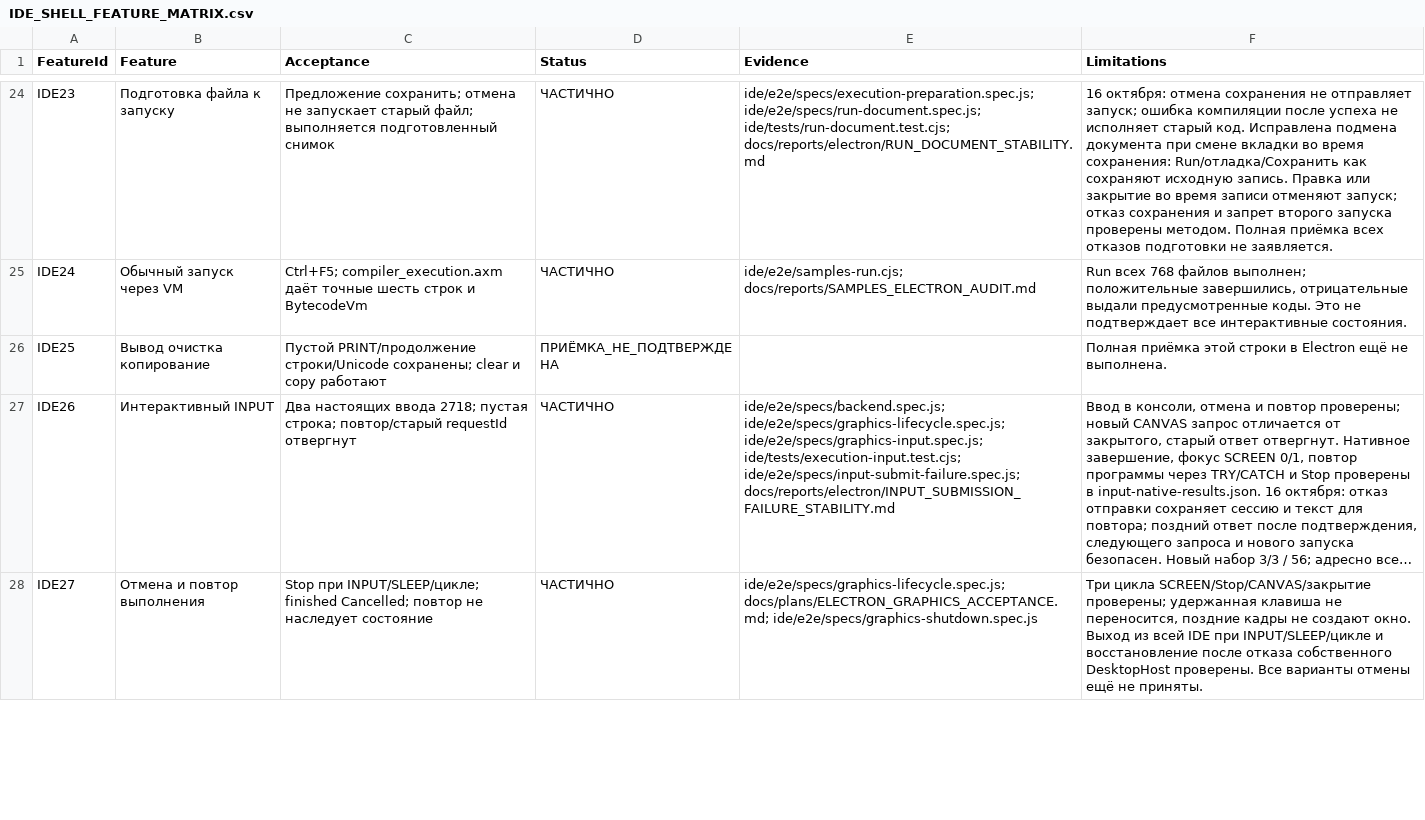
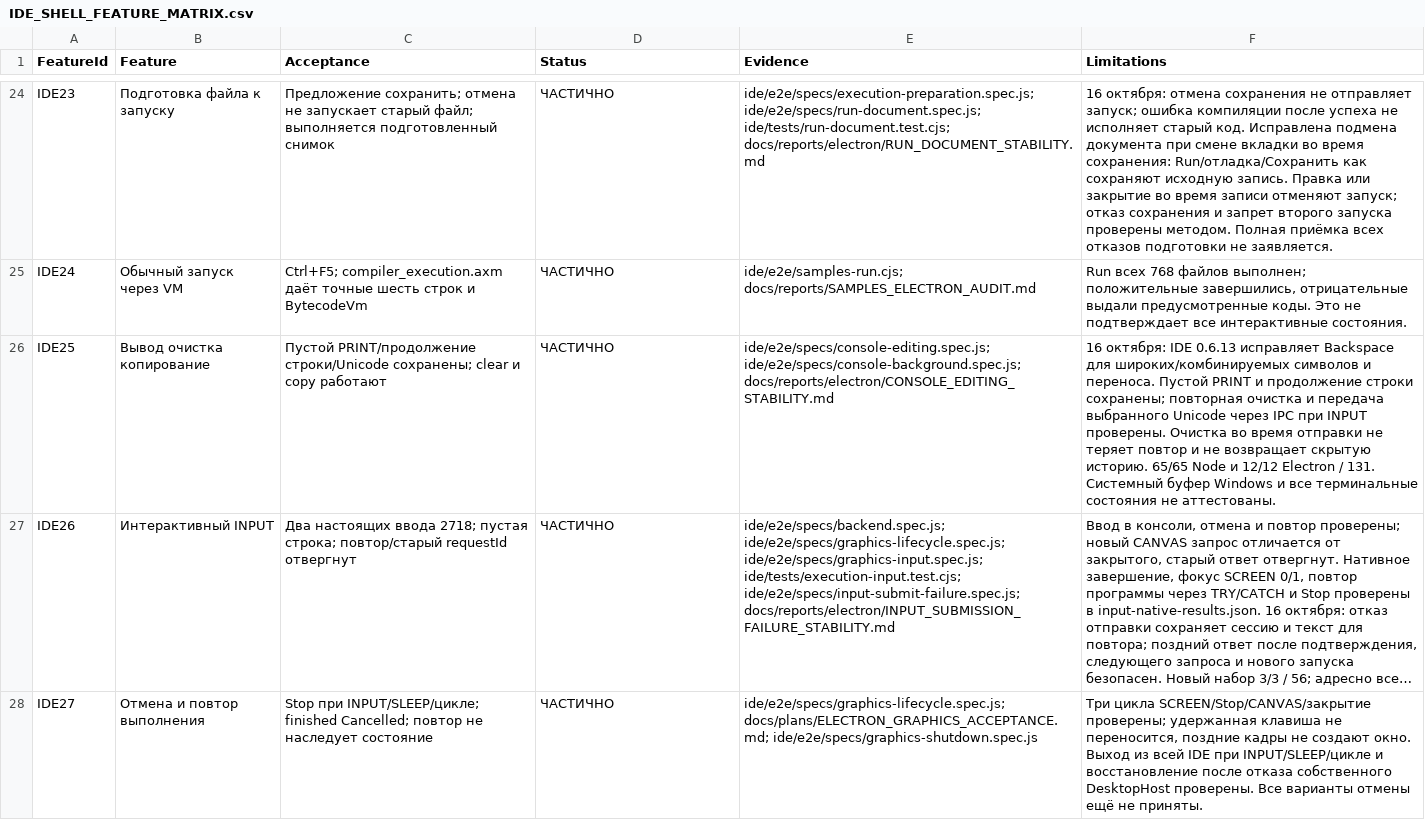
Before and after one commit to softhitssofthits-dotcom/Axiom, a CSV file: docs/plans/IDE_SHELL_FEATURE_MATRIX.csv, drawn as a sheet; only a part is shown, gaps mark what is left out; long unchanged cells end in …; the diff names each change by its address in the sheet, - before the commit and + after, or states it on an @@ line.

Commit message:
Согласовать Backspace в консоли с Unicode и переносом строк

```diff
--- a/docs/plans/IDE_SHELL_FEATURE_MATRIX.csv
+++ b/docs/plans/IDE_SHELL_FEATURE_MATRIX.csv
-D26 (Status): ПРИЁМКА_НЕ_ПОДТВЕРЖДЕНА
+D26 (Status): ЧАСТИЧНО
-E26 (Evidence): (empty)
+E26 (Evidence): ide/e2e/specs/console-editing.spec.js; ide/e2e/specs/console-background.spec.js; docs/reports/electron/CONSOLE_EDITING_STABILITY.md
-F26 (Limitations): Полная приёмка этой строки в Electron ещё не выполнена.
+F26 (Limitations): 16 октября: IDE 0.6.13 исправляет Backspace для широких/комбинируемых символов и переноса. Пустой PRINT и продолжение строки сохранены; повторная очистка и передача выбранного Unicode через IPC при INPUT проверены. Очистка во время отправки не теряет повтор и не возвращает скрытую историю. 65/65 Node и 12/12 Electron / 131. Системный буфер Windows и все терминальные состояния не аттестованы.
```
Also changed, not shown: 20 other files.
